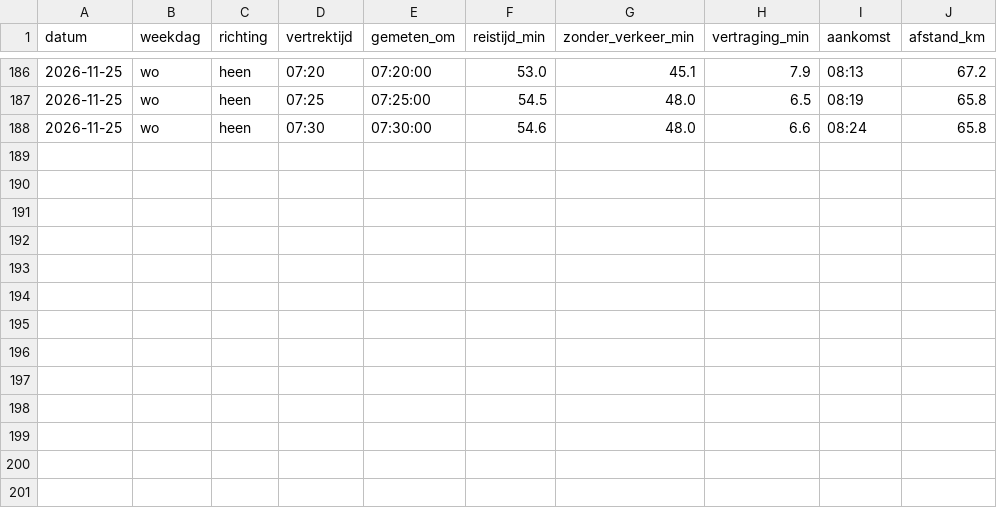
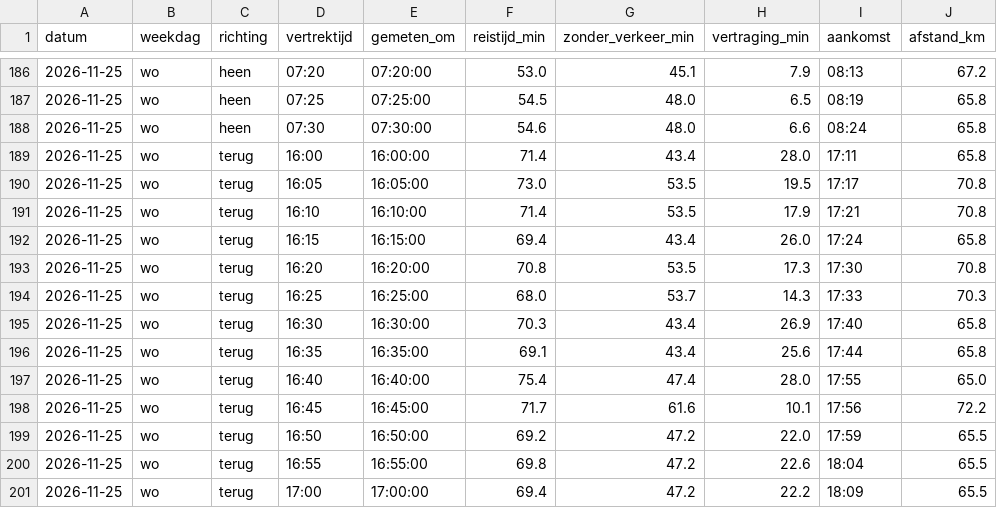
Before and after one commit to tj16tj/Reistijd, a CSV file: data/reistijden.csv, drawn as a sheet; only a part is shown, gaps mark what is left out.

```diff
--- a/data/reistijden.csv
+++ b/data/reistijden.csv
@@ -188 +188,14 @@ datum,weekdag,richting,vertrektijd,gemeten_om,reistijd_min,zonder_verkeer_min,ve
 2026-11-25,wo,heen,07:30,07:30:00,54.6,48.0,6.6,08:24,65.8
+2026-11-25,wo,terug,16:00,16:00:00,71.4,43.4,28.0,17:11,65.8
+2026-11-25,wo,terug,16:05,16:05:00,73.0,53.5,19.5,17:17,70.8
+2026-11-25,wo,terug,16:10,16:10:00,71.4,53.5,17.9,17:21,70.8
+2026-11-25,wo,terug,16:15,16:15:00,69.4,43.4,26.0,17:24,65.8
+2026-11-25,wo,terug,16:20,16:20:00,70.8,53.5,17.3,17:30,70.8
+2026-11-25,wo,terug,16:25,16:25:00,68.0,53.7,14.3,17:33,70.3
+2026-11-25,wo,terug,16:30,16:30:00,70.3,43.4,26.9,17:40,65.8
+2026-11-25,wo,terug,16:35,16:35:00,69.1,43.4,25.6,17:44,65.8
+2026-11-25,wo,terug,16:40,16:40:00,75.4,47.4,28.0,17:55,65.0
+2026-11-25,wo,terug,16:45,16:45:00,71.7,61.6,10.1,17:56,72.2
+2026-11-25,wo,terug,16:50,16:50:00,69.2,47.2,22.0,17:59,65.5
+2026-11-25,wo,terug,16:55,16:55:00,69.8,47.2,22.6,18:04,65.5
+2026-11-25,wo,terug,17:00,17:00:00,69.4,47.2,22.2,18:09,65.5
```
